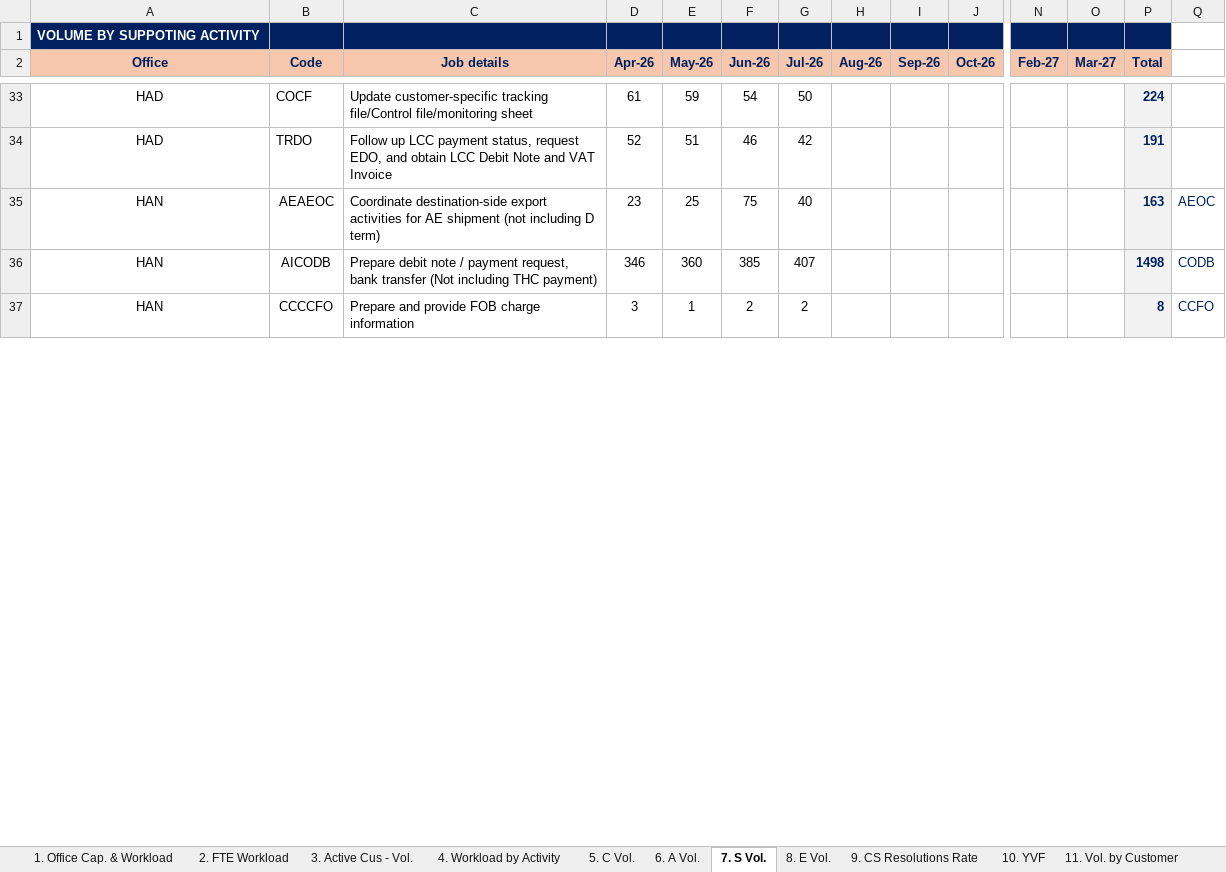
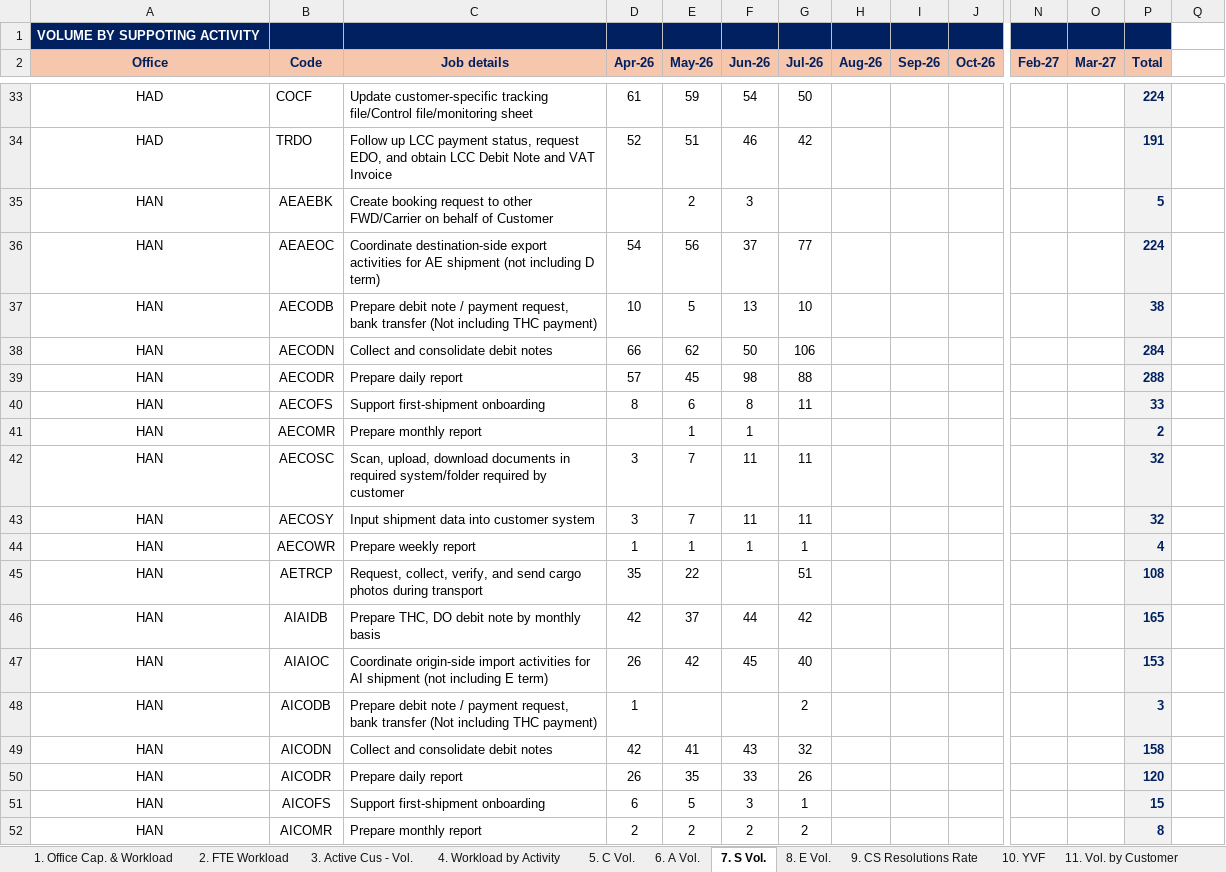
Before and after one commit to NgocYlvn/cs_workload_capacity_2026FY, an Excel workbook: (Not for Office Input) MASTER DATA SOURCE.xlsm, sheet 7. S Vol., drawn as a sheet; only a part is shown, gaps mark what is left out; values as stored, in another font and other column widths than the file's, no borders; conditional formats not drawn; addresses are those after the commit; rows hold the shown columns only; the diff covers the shown part only; the diff names each change by its address in the sheet, - before the commit and + after, or states it on an @@ line.

Commit message:
Add files via upload

```diff
--- a/(Not for Office Input) MASTER DATA SOURCE.xlsm (sheet 7. S Vol.)
+++ b/(Not for Office Input) MASTER DATA SOURCE.xlsm (sheet 7. S Vol.)
+row 35: HAN | AEAEBK | Create booking request to other FWD/Carrier on behalf of Customer |  | 2 | 3 |  |  |  |  |  |  | 5
-D36 (Apr-26): 23
+D36 (Apr-26): 54
-E36 (May-26): 25
+E36 (May-26): 56
-F36 (Jun-26): 75
+F36 (Jun-26): 37
-G36 (Jul-26): 40
+G36 (Jul-26): 77
-P36 (Total): 163
+P36 (Total): 224
-Q36: AEOC
+Q36: (empty)
+row 37: HAN | AECODB | Prepare debit note / payment request, bank transfer (Not including THC payment) | 10 | 5 | 13 | 10 |  |  |  |  |  | 38
+row 38: HAN | AECODN | Collect and consolidate debit notes | 66 | 62 | 50 | 106 |  |  |  |  |  | 284
+row 39: HAN | AECODR | Prepare daily report | 57 | 45 | 98 | 88 |  |  |  |  |  | 288
+row 40: HAN | AECOFS | Support first-shipment onboarding | 8 | 6 | 8 | 11 |  |  |  |  |  | 33
+row 41: HAN | AECOMR | Prepare monthly report |  | 1 | 1 |  |  |  |  |  |  | 2
+row 42: HAN | AECOSC | Scan, upload, download documents in required system/folder required by customer | 3 | 7 | 11 | 11 |  |  |  |  |  | 32
+row 43: HAN | AECOSY | Input shipment data into customer system | 3 | 7 | 11 | 11 |  |  |  |  |  | 32
+row 44: HAN | AECOWR | Prepare weekly report | 1 | 1 | 1 | 1 |  |  |  |  |  | 4
+row 45: HAN | AETRCP | Request, collect, verify, and send cargo photos during transport | 35 | 22 |  | 51 |  |  |  |  |  | 108
+row 46: HAN | AIAIDB | Prepare THC, DO debit note by monthly basis | 42 | 37 | 44 | 42 |  |  |  |  |  | 165
+row 47: HAN | AIAIOC | Coordinate origin-side import activities for AI shipment (not including E term) | 26 | 42 | 45 | 40 |  |  |  |  |  | 153
-D48 (Apr-26): 346
+D48 (Apr-26): 1
-E48 (May-26): 360
+E48 (May-26): (empty)
-F48 (Jun-26): 385
+F48 (Jun-26): (empty)
-G48 (Jul-26): 407
+G48 (Jul-26): 2
-P48 (Total): 1498
+P48 (Total): 3
-Q48: CODB
+Q48: (empty)
+row 49: HAN | AICODN | Collect and consolidate debit notes | 42 | 41 | 43 | 32 |  |  |  |  |  | 158
+row 50: HAN | AICODR | Prepare daily report | 26 | 35 | 33 | 26 |  |  |  |  |  | 120
+row 51: HAN | AICOFS | Support first-shipment onboarding | 6 | 5 | 3 | 1 |  |  |  |  |  | 15
-B52 (Code): CCCCFO
+B52 (Code): AICOMR
-C52 (Job details): Prepare and provide FOB charge information
+C52 (Job details): Prepare monthly report
-D52 (Apr-26): 3
+D52 (Apr-26): 2
-E52 (May-26): 1
+E52 (May-26): 2
-Q52: CCFO
+Q52: (empty)
```
Also changed, not shown: 61 added rows, 2 removed rows and 17 edited cells elsewhere in this sheet, sheet 11. Vol. by Customer, sheet 8. E Vol., sheet 2. FTE Workload, sheet 5. C Vol., sheet 1. Office Cap. & Workload, sheet 6. A Vol., 3 more sheets, charts or pictures.
